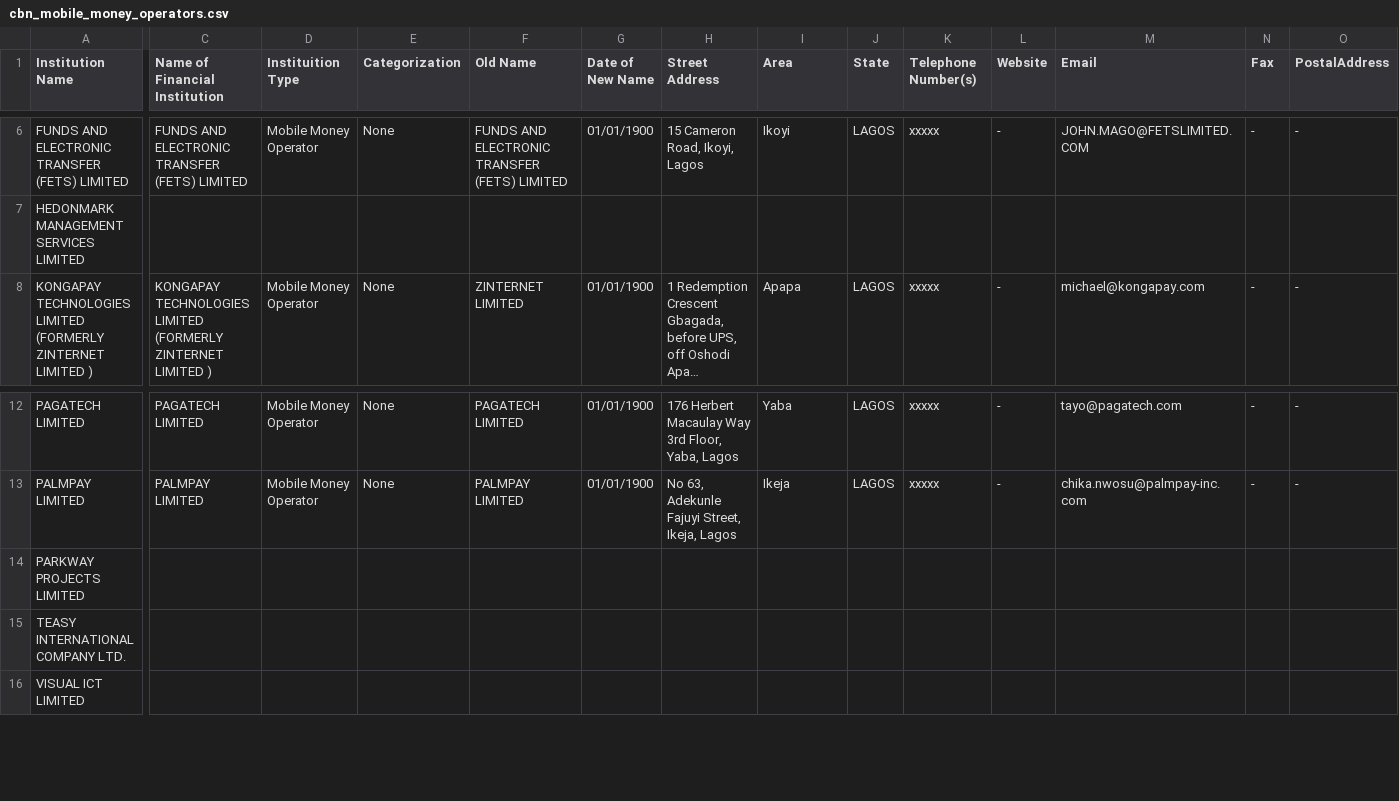
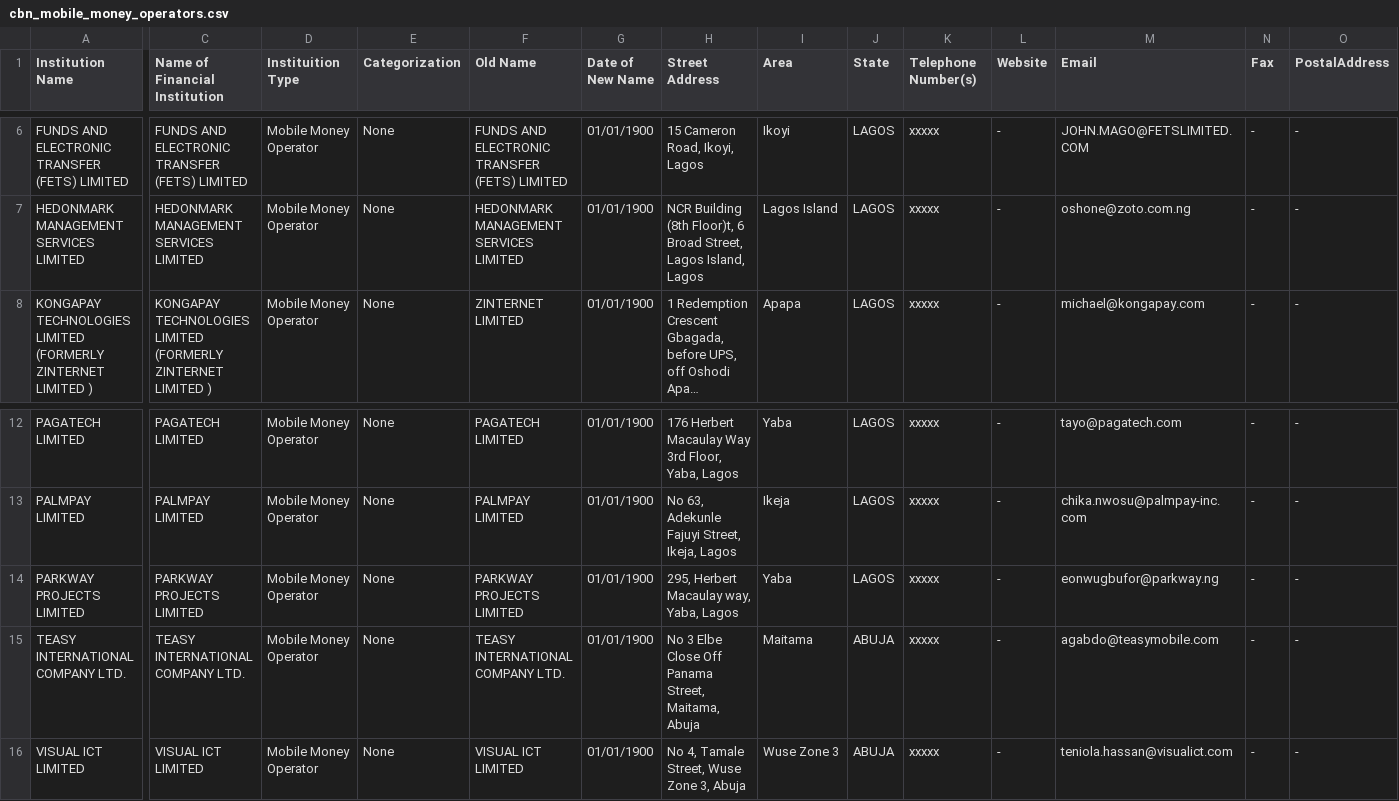
Before and after one commit to Justfja/cbn-financial-institutions, a CSV file: data/cbn_data/cbn_mobile_money_operators.csv, drawn as a sheet; only a part is shown, gaps mark what is left out; long unchanged cells end in …; the diff covers the shown part only; the diff names each change by its address in the sheet, - before the commit and + after, or states it on an @@ line.

```diff
--- a/data/cbn_data/cbn_mobile_money_operators.csv
+++ b/data/cbn_data/cbn_mobile_money_operators.csv
-C7 (Name of Financial Institution): (empty)
+C7 (Name of Financial Institution): HEDONMARK MANAGEMENT SERVICES LIMITED
-D7 (Instituition Type): (empty)
+D7 (Instituition Type): Mobile Money Operator
-E7 (Categorization): (empty)
+E7 (Categorization): None
-F7 (Old Name): (empty)
+F7 (Old Name): HEDONMARK MANAGEMENT SERVICES LIMITED
-G7 (Date of New Name): (empty)
+G7 (Date of New Name): 01/01/1900
-H7 (Street Address): (empty)
+H7 (Street Address): NCR Building (8th Floor)t, 6 Broad Street, Lagos Island, Lagos
-I7 (Area): (empty)
+I7 (Area): Lagos Island
-J7 (State): (empty)
+J7 (State): LAGOS
-K7 (Telephone Number(s)): (empty)
+K7 (Telephone Number(s)): xxxxx
-L7 (Website): (empty)
+L7 (Website): -
-M7 (Email): (empty)
+M7 (Email): oshone@zoto.com.ng
-N7 (Fax): (empty)
+N7 (Fax): -
-O7 (PostalAddress): (empty)
+O7 (PostalAddress): -
-C14 (Name of Financial Institution): (empty)
+C14 (Name of Financial Institution): PARKWAY PROJECTS LIMITED
-D14:D16 (Instituition Type): (empty)
+D14:D16 (Instituition Type): Mobile Money Operator
-E14:E16 (Categorization): (empty)
+E14:E16 (Categorization): None
-F14 (Old Name): (empty)
+F14 (Old Name): PARKWAY PROJECTS LIMITED
-G14:G16 (Date of New Name): (empty)
+G14:G16 (Date of New Name): 01/01/1900
-H14 (Street Address): (empty)
+H14 (Street Address): 295, Herbert Macaulay way, Yaba, Lagos
-I14 (Area): (empty)
+I14 (Area): Yaba
-J14 (State): (empty)
+J14 (State): LAGOS
-K14:K16 (Telephone Number(s)): (empty)
+K14:K16 (Telephone Number(s)): xxxxx
-L14:L16 (Website): (empty)
+L14:L16 (Website): -
-M14 (Email): (empty)
+M14 (Email): eonwugbufor@parkway.ng
-N14:N16 (Fax): (empty)
+N14:N16 (Fax): -
-O14:O16 (PostalAddress): (empty)
+O14:O16 (PostalAddress): -
-C15 (Name of Financial Institution): (empty)
+C15 (Name of Financial Institution): TEASY INTERNATIONAL COMPANY LTD.
-F15 (Old Name): (empty)
+F15 (Old Name): TEASY INTERNATIONAL COMPANY LTD.
-H15 (Street Address): (empty)
+H15 (Street Address): No 3 Elbe Close Off Panama Street, Maitama, Abuja
-I15 (Area): (empty)
+I15 (Area): Maitama
-J15:J16 (State): (empty)
+J15:J16 (State): ABUJA
-M15 (Email): (empty)
+M15 (Email): agabdo@teasymobile.com
-C16 (Name of Financial Institution): (empty)
+C16 (Name of Financial Institution): VISUAL ICT LIMITED
-F16 (Old Name): (empty)
+F16 (Old Name): VISUAL ICT LIMITED
-H16 (Street Address): (empty)
+H16 (Street Address): No 4, Tamale Street, Wuse Zone 3, Abuja
-I16 (Area): (empty)
+I16 (Area): Wuse Zone 3
-M16 (Email): (empty)
+M16 (Email): teniola.hassan@visualict.com
```
Also changed, not shown: 84 edited cells elsewhere in this file, data/cbn_data/cbn_finance_companies.csv, data/cbn_data/cbn_micro-finance_banks.csv, 6 other files.
